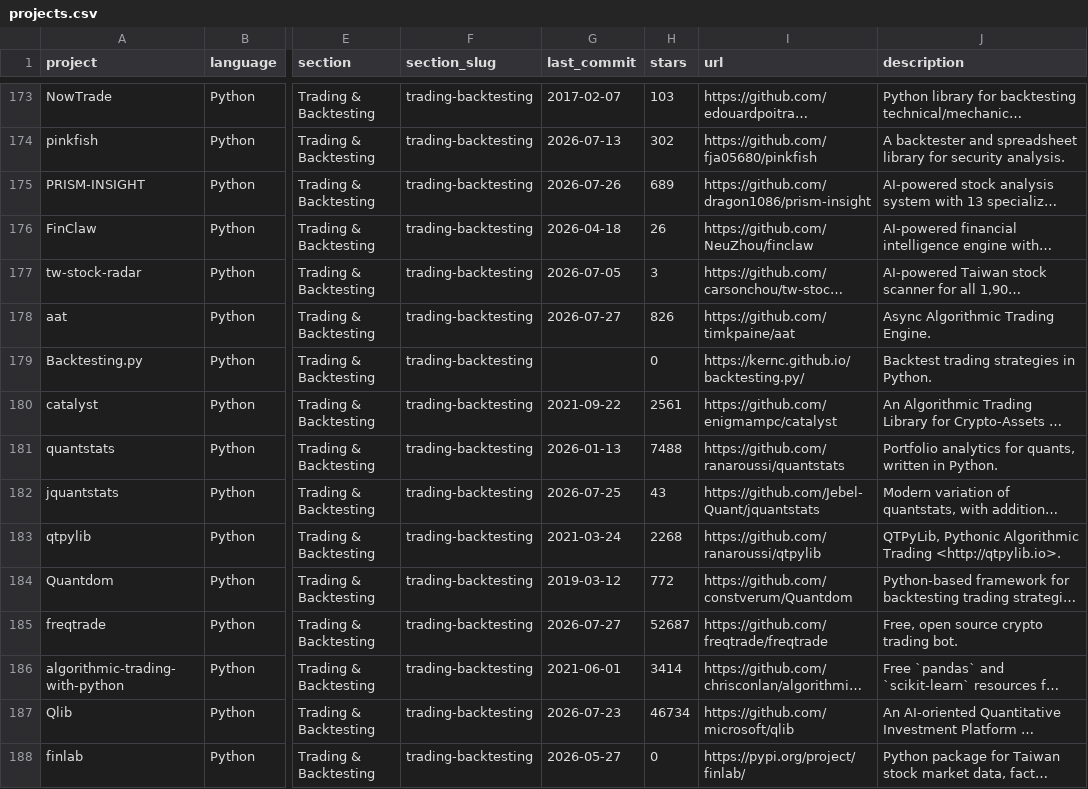
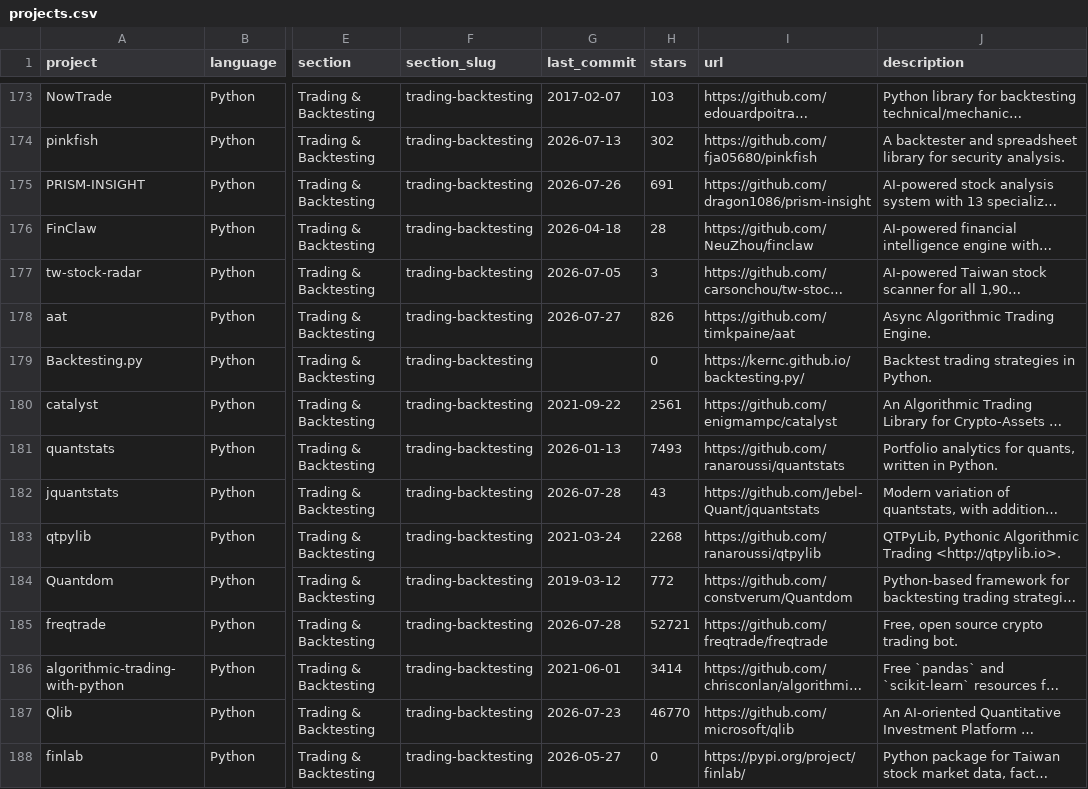
Before and after one commit to GoSteveHsieh/awesome-quant, a CSV file: projects.csv, drawn as a sheet; only a part is shown, gaps mark what is left out; long unchanged cells end in …; the diff covers the shown part only; the diff names each change by its address in the sheet, - before the commit and + after, or states it on an @@ line.

```diff
--- a/projects.csv
+++ b/projects.csv
-H175 (stars): 689
+H175 (stars): 691
-H176 (stars): 26
+H176 (stars): 28
-H181 (stars): 7488
+H181 (stars): 7493
-G182 (last_commit): 2026-07-25
+G182 (last_commit): 2026-07-28
-G185 (last_commit): 2026-07-27
+G185 (last_commit): 2026-07-28
-H185 (stars): 52687
+H185 (stars): 52721
-H187 (stars): 46734
+H187 (stars): 46770
```
Also changed, not shown: 140 edited cells elsewhere in this file, 1 other file.
